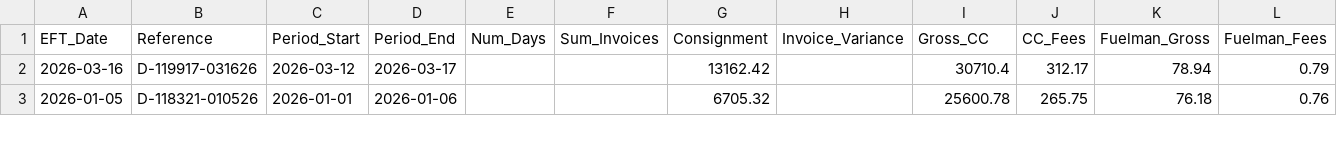
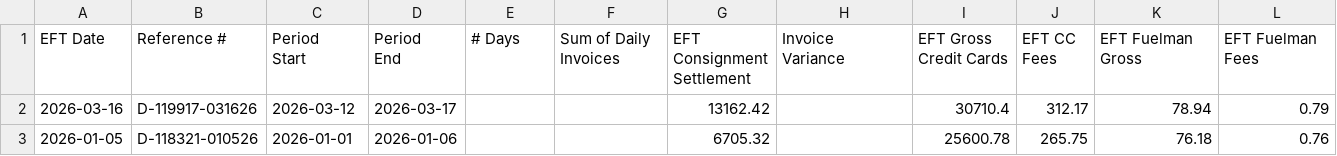
Before and after one commit to JeromeMJ/powwow-fuel-dashboard, a CSV file: data/eft_recon.csv, drawn as a sheet; only a part is shown; ↵ is a line break in a cell; the diff covers the shown part only; the diff names each change by its address in the sheet, - before the commit and + after, or states it on an @@ line.

```diff
--- a/data/eft_recon.csv
+++ b/data/eft_recon.csv
-A1: EFT_Date
+A1: EFT Date
-B1: Reference
+B1: Reference #
-C1: Period_Start
+C1: Period ↵ Start
-D1: Period_End
+D1: Period ↵ End
-E1: Num_Days
+E1: # Days
-F1: Sum_Invoices
+F1: Sum of Daily ↵ Invoices
-G1: Consignment
+G1: EFT Consignment ↵ Settlement
-H1: Invoice_Variance
+H1: Invoice ↵ Variance
-I1: Gross_CC
+I1: EFT Gross ↵ Credit Cards
-J1: CC_Fees
+J1: EFT CC ↵ Fees
-K1: Fuelman_Gross
+K1: EFT Fuelman ↵ Gross
-L1: Fuelman_Fees
+L1: EFT Fuelman ↵ Fees
```
Also changed, not shown: 5 edited cells elsewhere in this file, data/daily_recon.csv, 1 other file.
